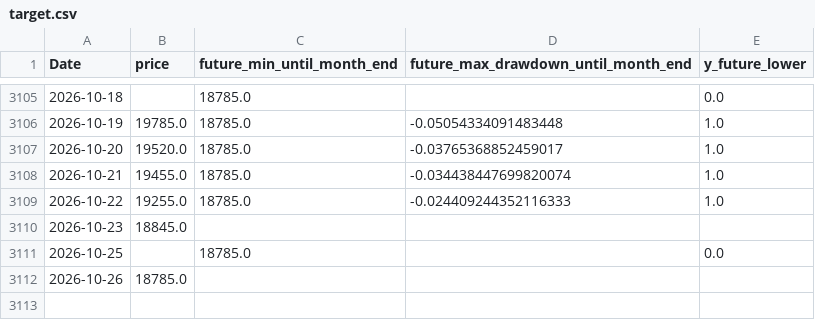
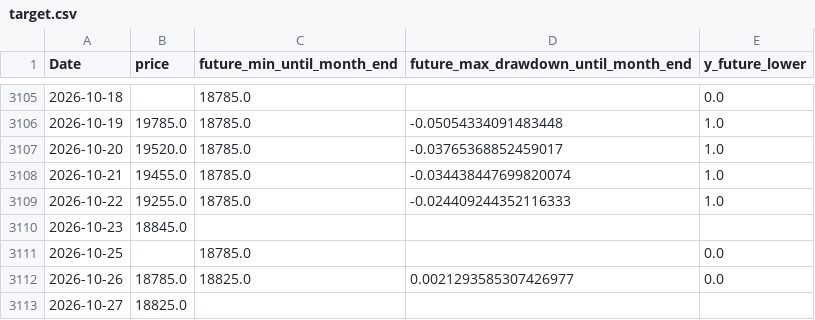
Before and after one commit to ukimotodatascience/gold-buy-timing-optimizer, a CSV file: data/target.csv, drawn as a sheet; only a part is shown, gaps mark what is left out.

```diff
--- a/data/target.csv
+++ b/data/target.csv
@@ -3111,2 +3111,3 @@
 2026-10-25,,18785.0,,0.0
-2026-10-26,18785.0,,,
+2026-10-26,18785.0,18825.0,0.0021293585307426977,0.0
+2026-10-27,18825.0,,,
```
Also changed, not shown: 5 other files.
